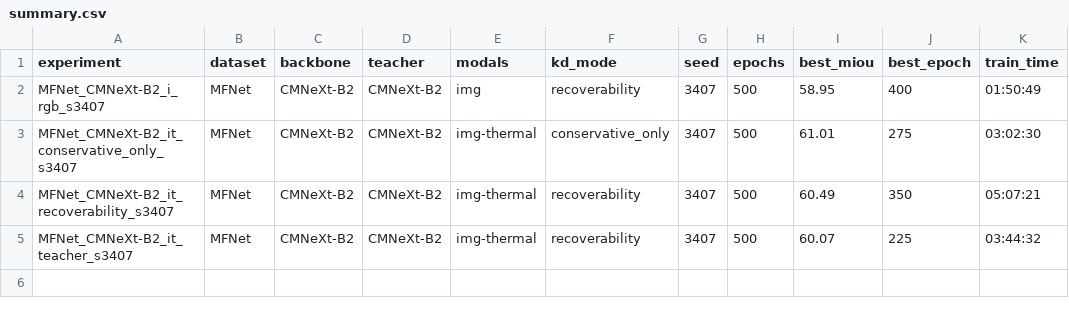
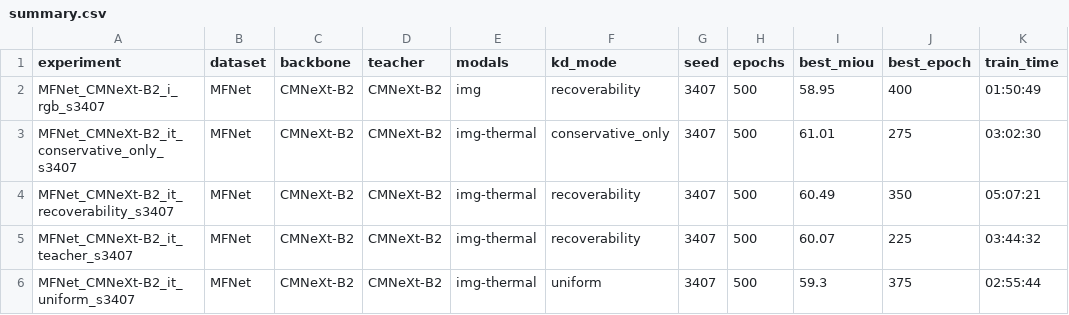
Before and after one commit to L218Y/CVPR2027_KD, a CSV file: results/summary.csv, drawn as a sheet.

Commit message:
results: 2026-10-22T12:38:23Z on 7ec8c19e901c (S1 uniform kd)

```diff
--- a/results/summary.csv
+++ b/results/summary.csv
@@ -5 +5,2 @@ MFNet_CMNeXt-B2_it_recoverability_s3407,MFNet,CMNeXt-B2,CMNeXt-B2,img-thermal,re
 MFNet_CMNeXt-B2_it_teacher_s3407,MFNet,CMNeXt-B2,CMNeXt-B2,img-thermal,recoverability,3407,500,60.07,225,03:44:32
+MFNet_CMNeXt-B2_it_uniform_s3407,MFNet,CMNeXt-B2,CMNeXt-B2,img-thermal,uniform,3407,500,59.3,375,02:55:44
```
Also changed, not shown: 3 other files.
